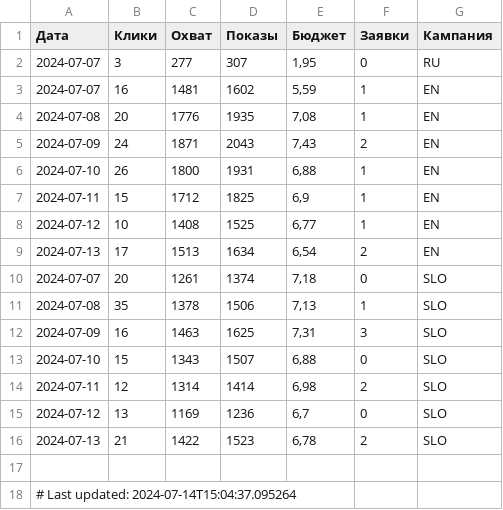
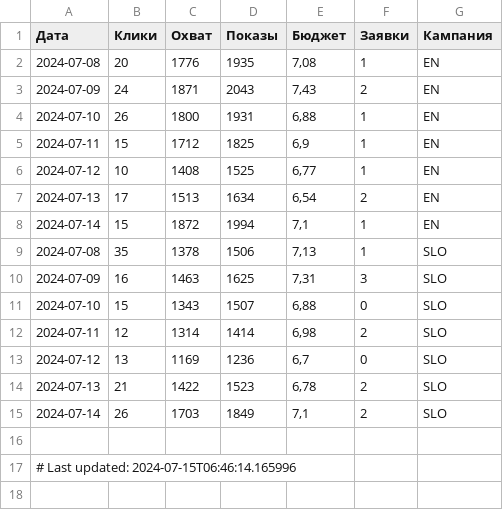
Before and after one commit to user1177-ux/KO_target_meta_data, a CSV file: facebook_ads_data_leads_7_days.csv, drawn as a sheet.

```diff
--- a/facebook_ads_data_leads_7_days.csv
+++ b/facebook_ads_data_leads_7_days.csv
@@ -1,4 +1,2 @@
 Дата,Клики,Охват,Показы,Бюджет,Заявки,Кампания
-2024-07-07,3,277,307,"1,95",0,RU
-2024-07-07,16,1481,1602,"5,59",1,EN
 2024-07-08,20,1776,1935,"7,08",1,EN
@@ -9,3 +7,3 @@
 2024-07-13,17,1513,1634,"6,54",2,EN
-2024-07-07,20,1261,1374,"7,18",0,SLO
+2024-07-14,15,1872,1994,"7,1",1,EN
 2024-07-08,35,1378,1506,"7,13",1,SLO
@@ -16,3 +14,4 @@
 2024-07-13,21,1422,1523,"6,78",2,SLO
+2024-07-14,26,1703,1849,"7,1",2,SLO
 
-# Last updated: 2024-07-14T15:04:37.095264
+# Last updated: 2024-07-15T06:46:14.165996
```
Also changed, not shown: facebook_ads_data_leads_1_year.csv.
